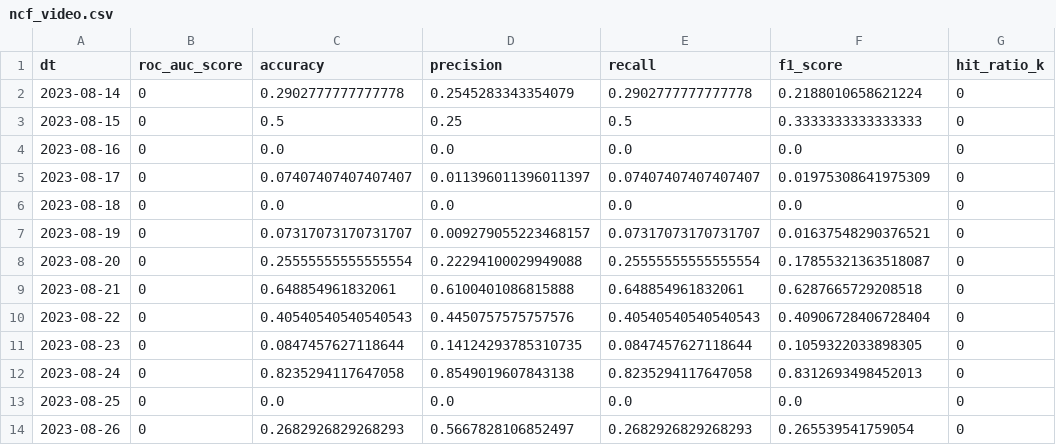
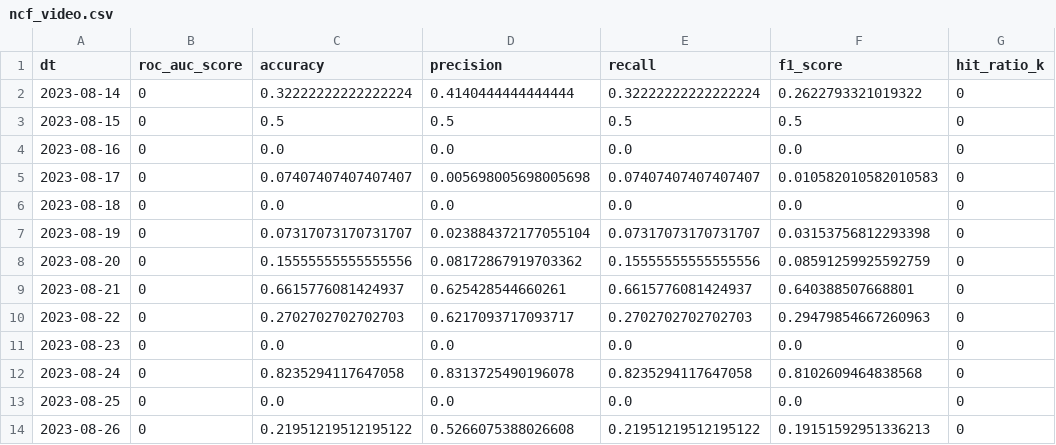
Before and after one commit to lozhaowei/NUS_Capstone_Team18, a CSV file: datasets/final/ncf_video.csv, drawn as a sheet; only a part is shown; the diff covers the shown part only; the diff names each change by its address in the sheet, - before the commit and + after, or states it on an @@ line.

```diff
--- a/datasets/final/ncf_video.csv
+++ b/datasets/final/ncf_video.csv
-C2 (accuracy): 0.2902777777777778
+C2 (accuracy): 0.32222222222222224
-D2 (precision): 0.2545283343354079
+D2 (precision): 0.4140444444444444
-E2 (recall): 0.2902777777777778
+E2 (recall): 0.32222222222222224
-F2 (f1_score): 0.2188010658621224
+F2 (f1_score): 0.2622793321019322
-D3 (precision): 0.25
+D3 (precision): 0.5
-F3 (f1_score): 0.3333333333333333
+F3 (f1_score): 0.5
-D5 (precision): 0.011396011396011397
+D5 (precision): 0.005698005698005698
-F5 (f1_score): 0.01975308641975309
+F5 (f1_score): 0.010582010582010583
-D7 (precision): 0.009279055223468157
+D7 (precision): 0.023884372177055104
-F7 (f1_score): 0.01637548290376521
+F7 (f1_score): 0.03153756812293398
-C8 (accuracy): 0.25555555555555554
+C8 (accuracy): 0.15555555555555556
-D8 (precision): 0.22294100029949088
+D8 (precision): 0.08172867919703362
-E8 (recall): 0.25555555555555554
+E8 (recall): 0.15555555555555556
-F8 (f1_score): 0.17855321363518087
+F8 (f1_score): 0.08591259925592759
-C9 (accuracy): 0.648854961832061
+C9 (accuracy): 0.6615776081424937
-D9 (precision): 0.6100401086815888
+D9 (precision): 0.625428544660261
-E9 (recall): 0.648854961832061
+E9 (recall): 0.6615776081424937
-F9 (f1_score): 0.6287665729208518
+F9 (f1_score): 0.640388507668801
-C10 (accuracy): 0.40540540540540543
+C10 (accuracy): 0.2702702702702703
-D10 (precision): 0.4450757575757576
+D10 (precision): 0.6217093717093717
-E10 (recall): 0.40540540540540543
+E10 (recall): 0.2702702702702703
-F10 (f1_score): 0.40906728406728404
+F10 (f1_score): 0.29479854667260963
-C11 (accuracy): 0.0847457627118644
+C11 (accuracy): 0.0
-D11 (precision): 0.14124293785310735
+D11 (precision): 0.0
-E11 (recall): 0.0847457627118644
+E11 (recall): 0.0
-F11 (f1_score): 0.1059322033898305
+F11 (f1_score): 0.0
-D12 (precision): 0.8549019607843138
+D12 (precision): 0.8313725490196078
-F12 (f1_score): 0.8312693498452013
+F12 (f1_score): 0.8102609464838568
-C14 (accuracy): 0.2682926829268293
+C14 (accuracy): 0.21951219512195122
-D14 (precision): 0.5667828106852497
+D14 (precision): 0.5266075388026608
-E14 (recall): 0.2682926829268293
+E14 (recall): 0.21951219512195122
-F14 (f1_score): 0.265539541759054
+F14 (f1_score): 0.19151592951336213
```
Also changed, not shown: 26 edited cells elsewhere in this file, datasets/final/nus_convo_eval.csv, datasets/final/nus_video_eval.csv, 4 other files.
